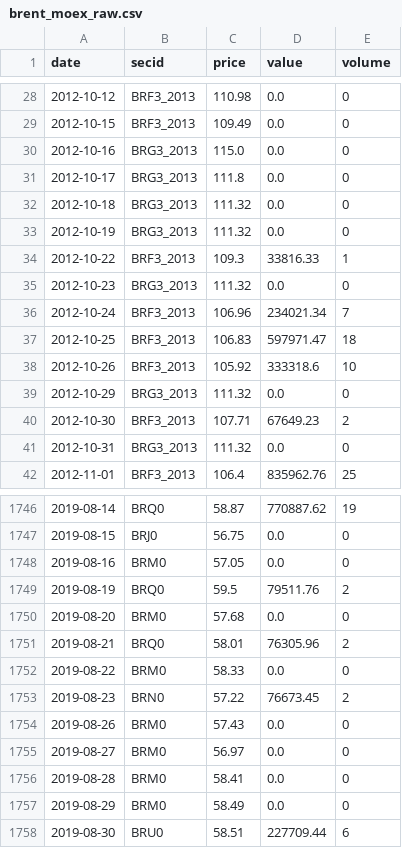
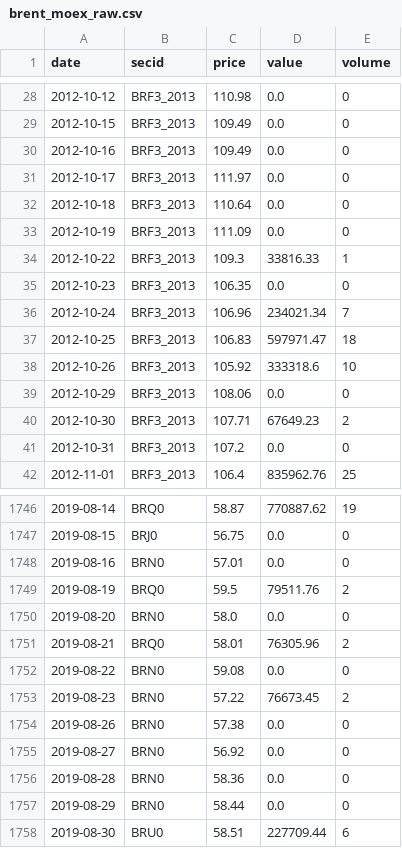
Before and after one commit to annagirfanova742/imoex-dashboard, a CSV file: data/brent_moex_raw.csv, drawn as a sheet; only a part is shown, gaps mark what is left out; the diff covers the shown part only.

```diff
--- a/data/brent_moex_raw.csv
+++ b/data/brent_moex_raw.csv
@@ -29,8 +29,8 @@ date,secid,price,value,volume
 2012-10-15,BRF3_2013,109.49,0.0,0
-2012-10-16,BRG3_2013,115.0,0.0,0
-2012-10-17,BRG3_2013,111.8,0.0,0
-2012-10-18,BRG3_2013,111.32,0.0,0
-2012-10-19,BRG3_2013,111.32,0.0,0
+2012-10-16,BRF3_2013,109.49,0.0,0
+2012-10-17,BRF3_2013,111.97,0.0,0
+2012-10-18,BRF3_2013,110.64,0.0,0
+2012-10-19,BRF3_2013,111.09,0.0,0
 2012-10-22,BRF3_2013,109.3,33816.33,1
-2012-10-23,BRG3_2013,111.32,0.0,0
+2012-10-23,BRF3_2013,106.35,0.0,0
 2012-10-24,BRF3_2013,106.96,234021.34,7
@@ -38,5 +38,5 @@ date,secid,price,value,volume
 2012-10-26,BRF3_2013,105.92,333318.6,10
-2012-10-29,BRG3_2013,111.32,0.0,0
+2012-10-29,BRF3_2013,108.06,0.0,0
 2012-10-30,BRF3_2013,107.71,67649.23,2
-2012-10-31,BRG3_2013,111.32,0.0,0
+2012-10-31,BRF3_2013,107.2,0.0,0
 2012-11-01,BRF3_2013,106.4,835962.76,25
@@ -1747,12 +1747,12 @@ date,secid,price,value,volume
 2019-08-15,BRJ0,56.75,0.0,0
-2019-08-16,BRM0,57.05,0.0,0
+2019-08-16,BRN0,57.01,0.0,0
 2019-08-19,BRQ0,59.5,79511.76,2
-2019-08-20,BRM0,57.68,0.0,0
+2019-08-20,BRN0,58.0,0.0,0
 2019-08-21,BRQ0,58.01,76305.96,2
-2019-08-22,BRM0,58.33,0.0,0
+2019-08-22,BRN0,59.08,0.0,0
 2019-08-23,BRN0,57.22,76673.45,2
-2019-08-26,BRM0,57.43,0.0,0
-2019-08-27,BRM0,56.97,0.0,0
-2019-08-28,BRM0,58.41,0.0,0
-2019-08-29,BRM0,58.49,0.0,0
+2019-08-26,BRN0,57.38,0.0,0
+2019-08-27,BRN0,56.92,0.0,0
+2019-08-28,BRN0,58.36,0.0,0
+2019-08-29,BRN0,58.44,0.0,0
 2019-08-30,BRU0,58.51,227709.44,6
```
Also changed, not shown: 104 edited cells elsewhere in this file, data/brent_daily.csv, data/imoex_daily.csv, 1 other file.
